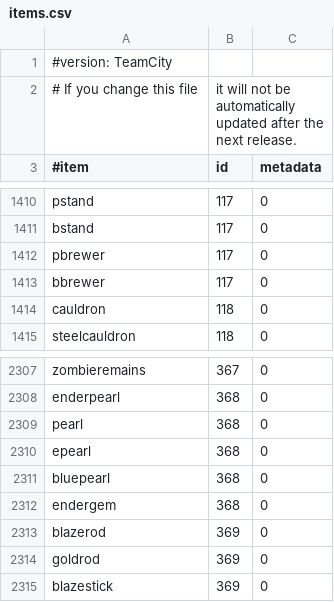
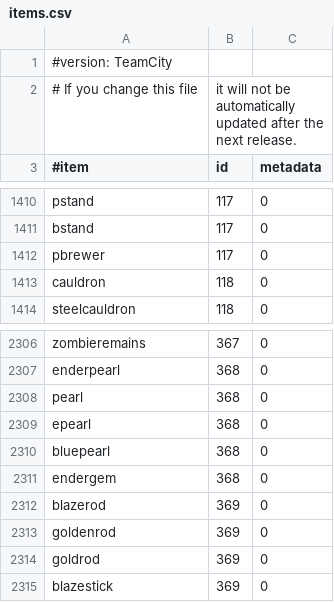
Before and after one commit to md-5/Essentials, a CSV file: Essentials/src/items.csv, drawn as a sheet; only a part is shown, gaps mark what is left out; removed rows and columns are numbered as before the commit, all else as after; the diff names each change by its address in the sheet, - before the commit and + after, or states it on an @@ line.

Commit message:
minor changes to items.csv

```diff
--- a/Essentials/src/items.csv
+++ b/Essentials/src/items.csv
-row 1413: bbrewer | 117 | 0
+row 2313: goldenrod | 369 | 0
```
